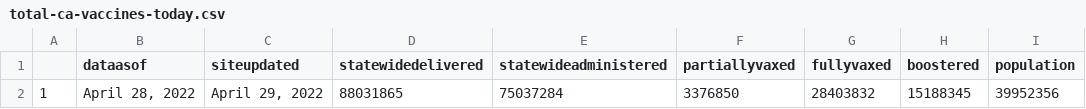
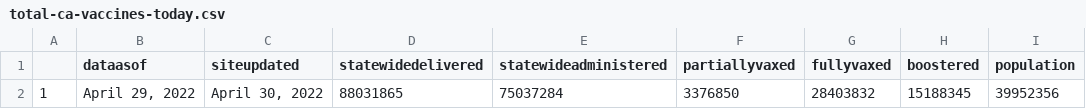
Before and after one commit to abcotvdata/CA-Vaccines, a CSV file: ca-vaccine-data/total-ca-vaccines-today.csv, drawn as a sheet; only a part is shown; the diff names each change by its address in the sheet, - before the commit and + after, or states it on an @@ line.

Commit message:
GitHub Update CA Vaccine Totals Data 2022-04-30

```diff
--- a/ca-vaccine-data/total-ca-vaccines-today.csv
+++ b/ca-vaccine-data/total-ca-vaccines-today.csv
-B2 (dataasof): April 28, 2022
+B2 (dataasof): April 29, 2022
-C2 (siteupdated): April 29, 2022
+C2 (siteupdated): April 30, 2022
```
